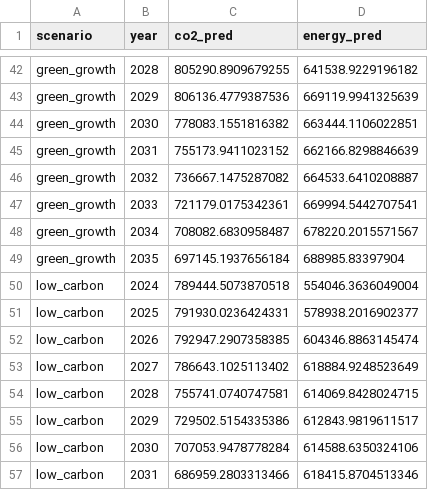
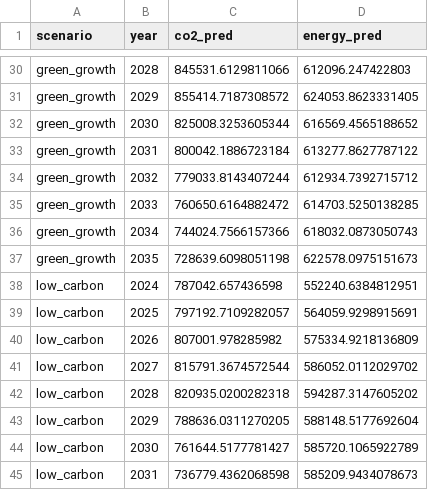
Before and after one commit to fallingsnow1111/TJJM, a CSV file: Code/STIRPAT/output/scenario_forecast/scenario_forecast_national.csv, drawn as a sheet; only a part is shown, gaps mark what is left out; addresses are those after the commit; the diff covers the shown part only; the diff names each change by its address in the sheet, - before the commit and + after, or states it on an @@ line.

```diff
--- a/Code/STIRPAT/output/scenario_forecast/scenario_forecast_national.csv
+++ b/Code/STIRPAT/output/scenario_forecast/scenario_forecast_national.csv
-C30 (co2_pred): 805290.8909679255
+C30 (co2_pred): 845531.6129811066
-D30 (energy_pred): 641538.9229196182
+D30 (energy_pred): 612096.247422803
-C31 (co2_pred): 806136.4779387536
+C31 (co2_pred): 855414.7187308572
-D31 (energy_pred): 669119.9941325639
+D31 (energy_pred): 624053.8623331405
-C32 (co2_pred): 778083.1551816382
+C32 (co2_pred): 825008.3253605344
-D32 (energy_pred): 663444.1106022851
+D32 (energy_pred): 616569.4565188652
-C33 (co2_pred): 755173.9411023152
+C33 (co2_pred): 800042.1886723184
-D33 (energy_pred): 662166.8298846639
+D33 (energy_pred): 613277.8627787122
-C34 (co2_pred): 736667.1475287082
+C34 (co2_pred): 779033.8143407244
-D34 (energy_pred): 664533.6410208887
+D34 (energy_pred): 612934.7392715712
-C35 (co2_pred): 721179.0175342361
+C35 (co2_pred): 760650.6164882472
-D35 (energy_pred): 669994.5442707541
+D35 (energy_pred): 614703.5250138285
-C36 (co2_pred): 708082.6830958487
+C36 (co2_pred): 744024.7566157366
-D36 (energy_pred): 678220.2015571567
+D36 (energy_pred): 618032.0873050743
-C37 (co2_pred): 697145.1937656184
+C37 (co2_pred): 728639.6098051198
-D37 (energy_pred): 688985.83397904
+D37 (energy_pred): 622578.0975151673
-C38 (co2_pred): 789444.5073870518
+C38 (co2_pred): 787042.657436598
-D38 (energy_pred): 554046.3636049004
+D38 (energy_pred): 552240.6384812951
-C39 (co2_pred): 791930.0236424331
+C39 (co2_pred): 797192.7109282057
-D39 (energy_pred): 578938.2016902377
+D39 (energy_pred): 564059.9298915691
-C40 (co2_pred): 792947.2907358385
+C40 (co2_pred): 807001.978285982
-D40 (energy_pred): 604346.8863145474
+D40 (energy_pred): 575334.9218136809
-C41 (co2_pred): 786643.1025113402
+C41 (co2_pred): 815791.3674572544
-D41 (energy_pred): 618884.9248523649
+D41 (energy_pred): 586052.0112029702
-C42 (co2_pred): 755741.0740747581
+C42 (co2_pred): 820935.0200282318
-D42 (energy_pred): 614069.8428024715
+D42 (energy_pred): 594287.3147605202
-C43 (co2_pred): 729502.5154335386
+C43 (co2_pred): 788636.0311270205
-D43 (energy_pred): 612843.9819611517
+D43 (energy_pred): 588148.5177692604
-C44 (co2_pred): 707053.9478778284
+C44 (co2_pred): 761644.5177781427
-D44 (energy_pred): 614588.6350324106
+D44 (energy_pred): 585720.1065922789
-C45 (co2_pred): 686959.2803313466
+C45 (co2_pred): 736779.4362068598
-D45 (energy_pred): 618415.8704513346
+D45 (energy_pred): 585209.9434078673
```
Also changed, not shown: 12 removed rows and 64 edited cells elsewhere in this file, Code/STIRPAT/output/model/train_energy_reconstruction_detail.csv, Code/STIRPAT/output/model/valid_energy_reconstruction_detail.csv, 35 other files.
